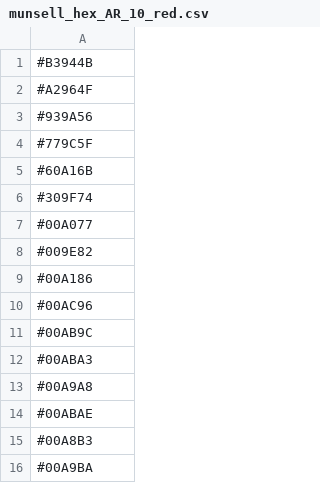
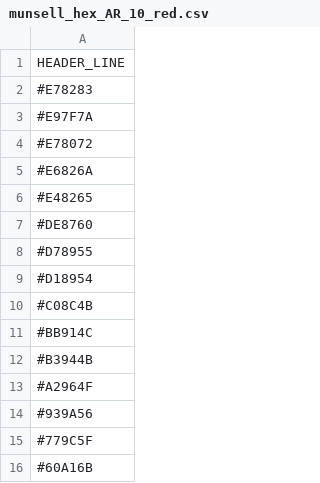
Before and after one commit to djpitzele/Team-COLOR-Sim, a CSV file: data_tables/munsell_hex_AR_10_red.csv, drawn as a sheet; only a part is shown; the shorter side is filled out with more unchanged rows; the diff names each change by its address in the sheet, - before the commit and + after, or states it on an @@ line.

```diff
--- a/data_tables/munsell_hex_AR_10_red.csv
+++ b/data_tables/munsell_hex_AR_10_red.csv
+row 1: HEADER_LINE
+row 2: #E78283
+row 3: #E97F7A
+row 4: #E78072
+row 5: #E6826A
+row 6: #E48265
+row 7: #DE8760
+row 8: #D78955
+row 9: #D18954
+row 10: #C08C4B
+row 11: #BB914C
```
Also changed, not shown: data_tables/munsell_hex_AR_10_green.csv, data_tables/munsell_hex_AR_15_green.csv, 35 other files.
